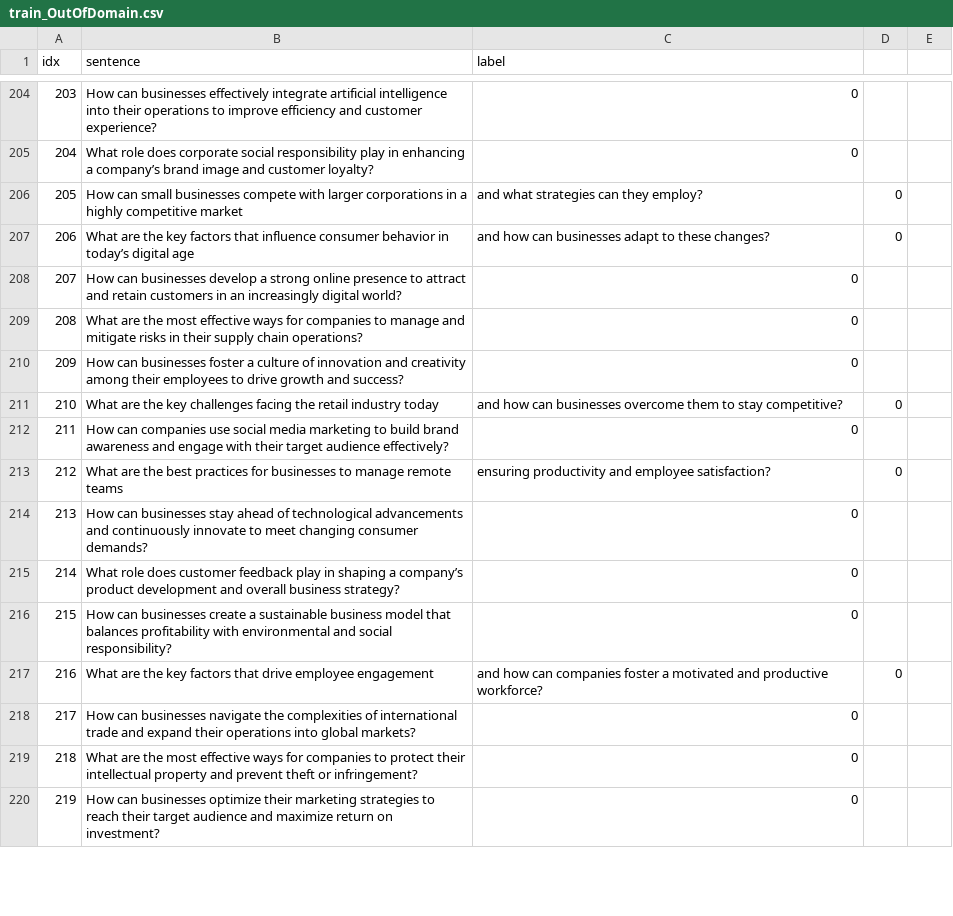
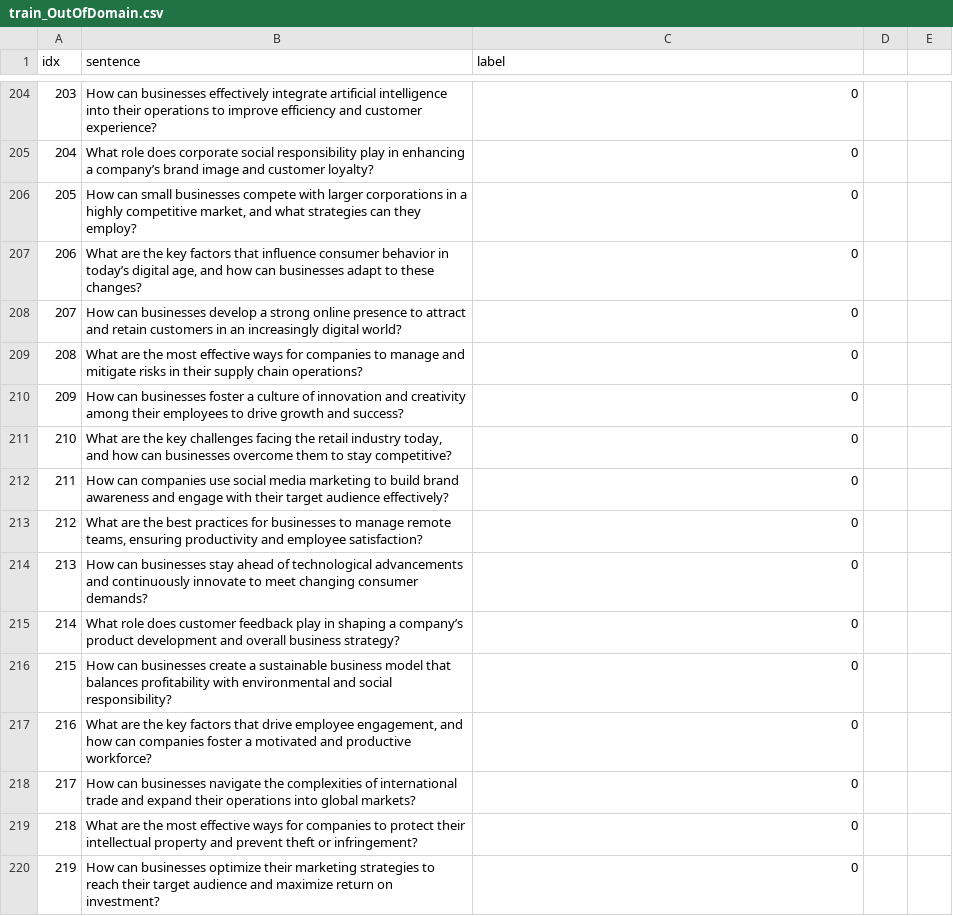
Before and after one commit to KaWengNg/DataSet, a CSV file: train_OutOfDomain.csv, drawn as a sheet; only a part is shown, gaps mark what is left out; the diff covers the shown part only.

Commit message:
Update train_OutOfDomain.csv

```diff
--- a/train_OutOfDomain.csv
+++ b/train_OutOfDomain.csv
@@ -206,2 +206,2 @@ idx,sentence,label
-205,How can small businesses compete with larger corporations in a highly competitive market, and what strategies can they employ?,0
-206,What are the key factors that influence consumer behavior in today’s digital age, and how can businesses adapt to these changes?,0
+205,"How can small businesses compete with larger corporations in a highly competitive market, and what strategies can they employ?",0
+206,"What are the key factors that influence consumer behavior in today’s digital age, and how can businesses adapt to these changes?",0
@@ -211 +211 @@ idx,sentence,label
-210,What are the key challenges facing the retail industry today, and how can businesses overcome them to stay competitive?,0
+210,"What are the key challenges facing the retail industry today, and how can businesses overcome them to stay competitive?",0
@@ -213 +213 @@ idx,sentence,label
-212,What are the best practices for businesses to manage remote teams, ensuring productivity and employee satisfaction?,0
+212,"What are the best practices for businesses to manage remote teams, ensuring productivity and employee satisfaction?",0
@@ -217 +217 @@ idx,sentence,label
-216,What are the key factors that drive employee engagement, and how can companies foster a motivated and productive workforce?,0
+216,"What are the key factors that drive employee engagement, and how can companies foster a motivated and productive workforce?",0
```
Also changed, not shown: 39 edited cells elsewhere in this file.
